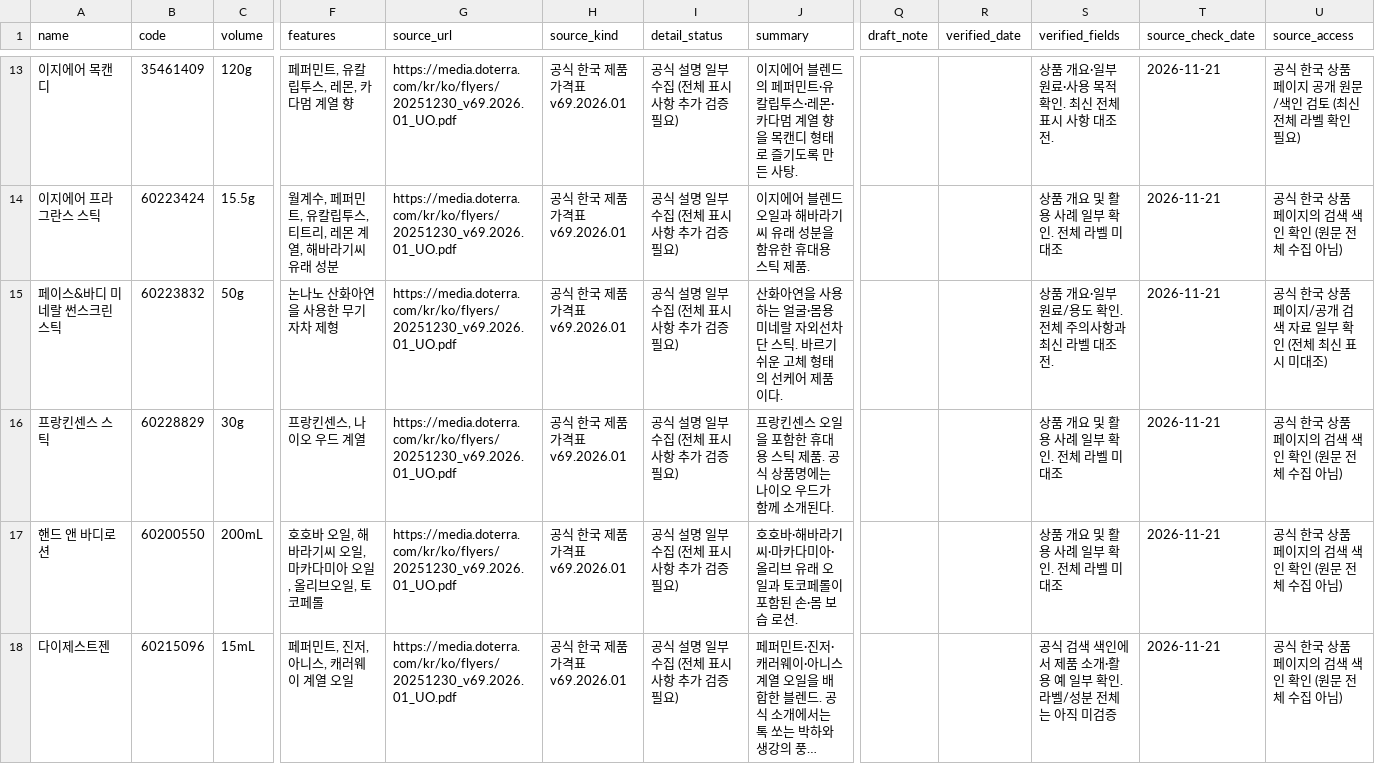
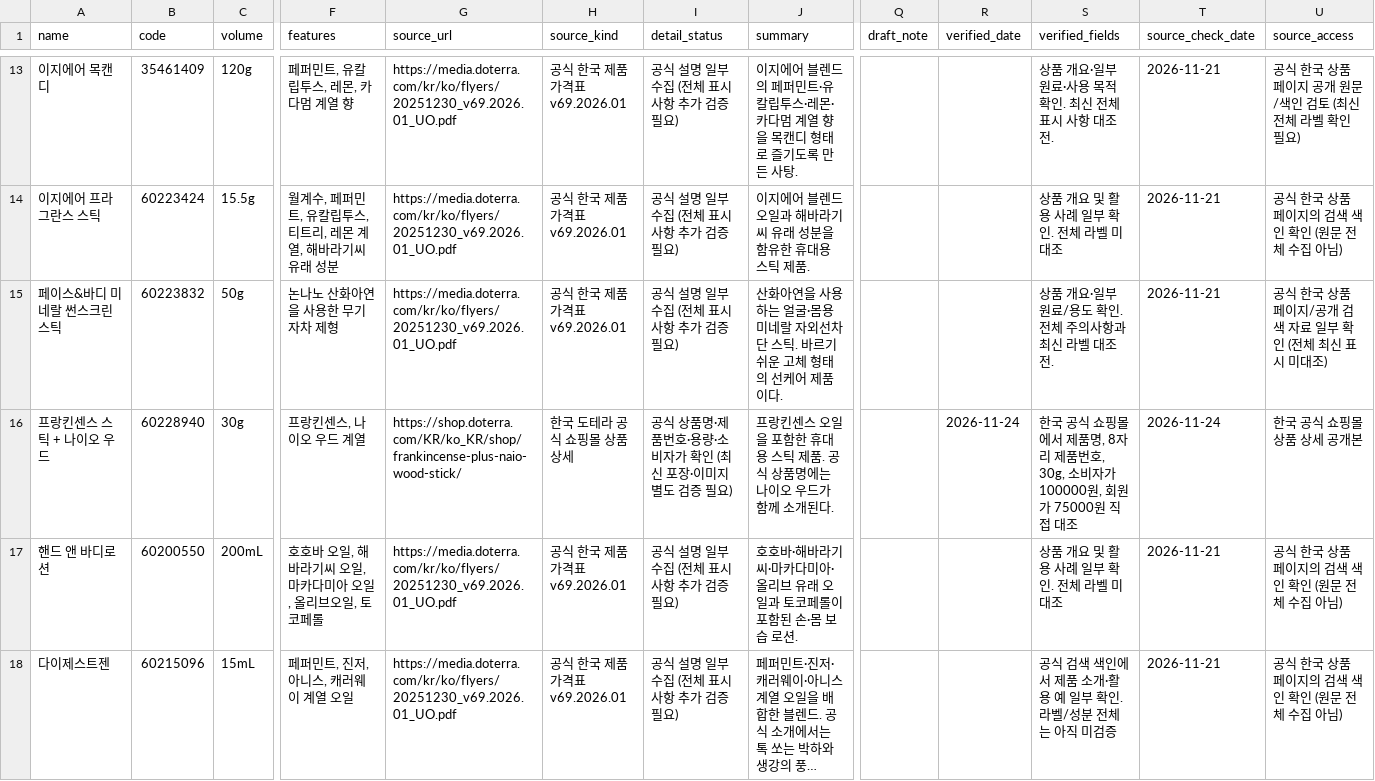
Before and after one commit to ri02000/green-index, a CSV file: products.csv, drawn as a sheet; only a part is shown, gaps mark what is left out; long unchanged cells end in …; the diff names each change by its address in the sheet, - before the commit and + after, or states it on an @@ line.

Commit message:
Correct Frankincense Stick + Naio Wood Korea product name and SKU

```diff
--- a/products.csv
+++ b/products.csv
-A16 (name): 프랑킨센스 스틱
+A16 (name): 프랑킨센스 스틱 + 나이오 우드
-B16 (code): 60228829
+B16 (code): 60228940
-G16 (source_url): https://media.doterra.com/kr/ko/flyers/20251230_v69.2026.01_UO.pdf
+G16 (source_url): https://shop.doterra.com/KR/ko_KR/shop/frankincense-plus-naio-wood-stick/
-H16 (source_kind): 공식 한국 제품 가격표 v69.2026.01
+H16 (source_kind): 한국 도테라 공식 쇼핑몰 상품 상세
-I16 (detail_status): 공식 설명 일부 수집 (전체 표시사항 추가 검증 필요)
+I16 (detail_status): 공식 상품명·제품번호·용량·소비자가 확인 (최신 포장·이미지 별도 검증 필요)
-R16 (verified_date): (empty)
+R16 (verified_date): 2026-11-24
-S16 (verified_fields): 상품 개요 및 활용 사례 일부 확인. 전체 라벨 미대조
+S16 (verified_fields): 한국 공식 쇼핑몰에서 제품명, 8자리 제품번호, 30g, 소비자가 100000원, 회원가 75000원 직접 대조
-T16 (source_check_date): 2026-11-21
+T16 (source_check_date): 2026-11-24
-U16 (source_access): 공식 한국 상품 페이지의 검색 색인 확인 (원문 전체 수집 아님)
+U16 (source_access): 한국 공식 쇼핑몰 상품 상세 공개본
```
Also changed, not shown: 3 other files.
